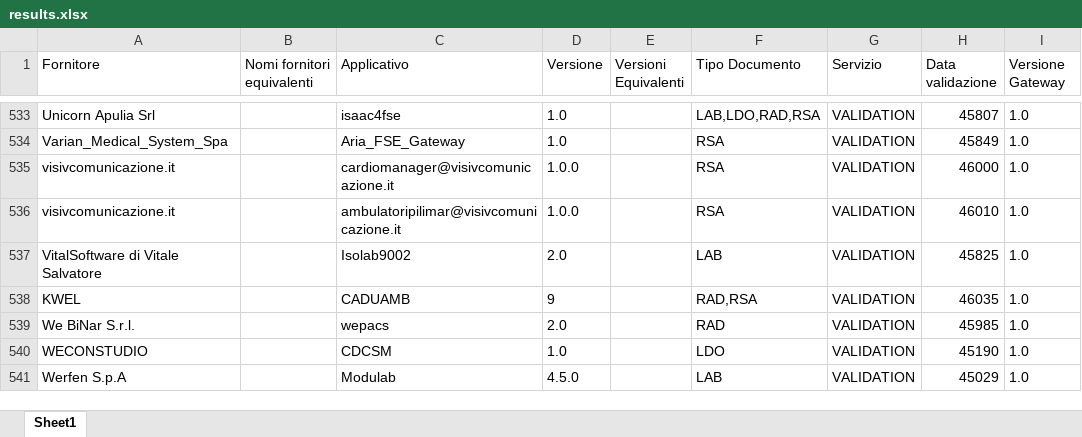
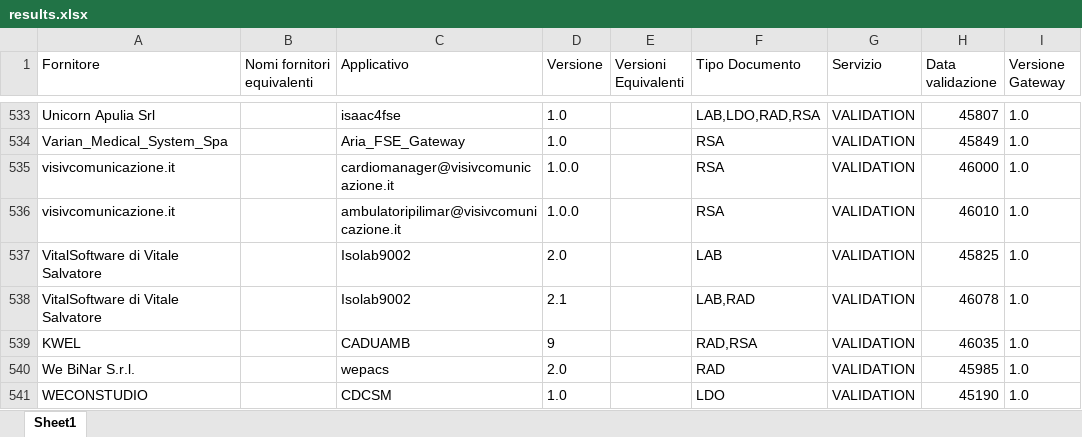
Before and after one commit to ministero-salute/it-fse-accreditati, an Excel workbook: RESULTS/results.xlsx, sheet Sheet1, drawn as a sheet; only a part is shown, gaps mark what is left out; the shorter side is filled out with more unchanged rows; values as stored, in another font and other column widths than the file's, no borders; the diff names each change by its address in the sheet, - before the commit and + after, or states it on an @@ line.

```diff
--- a/RESULTS/results.xlsx (sheet Sheet1)
+++ b/RESULTS/results.xlsx (sheet Sheet1)
+row 538: VitalSoftware di Vitale Salvatore |  | Isolab9002 | 2.1 |  | LAB,RAD | VALIDATION | 46078 | 1.0
```
Also changed, not shown: 2 other files.
